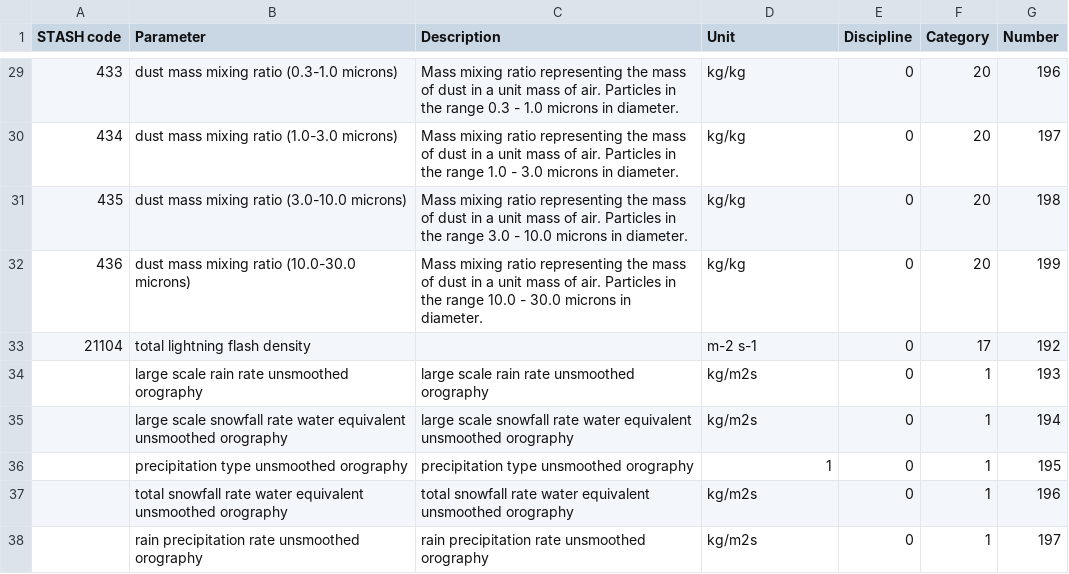
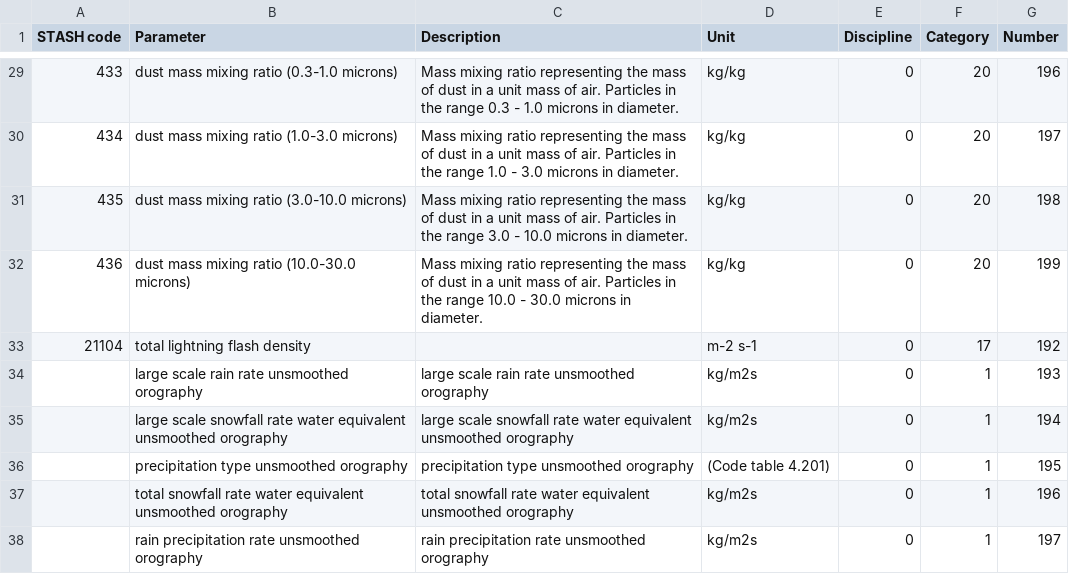
Before and after one commit to MetOffice/localTables-GRIB-BUFR, a CSV file: grib/grib2/GRIB2ParameterLocalTable.csv, drawn as a sheet; only a part is shown, gaps mark what is left out.

Commit message:
Update GRIB2ParameterLocalTable.csv

```diff
--- a/grib/grib2/GRIB2ParameterLocalTable.csv
+++ b/grib/grib2/GRIB2ParameterLocalTable.csv
@@ -35,3 +35,3 @@ STASH code,Parameter,Description,Unit,Discipline,Category,Number
 ,large scale snowfall rate water equivalent unsmoothed orography,large scale snowfall rate water equivalent unsmoothed orography,kg/m2s,0,1,194
-,precipitation type unsmoothed orography, precipitation type unsmoothed orography,1,0,1,195
+,precipitation type unsmoothed orography,precipitation type unsmoothed orography,(Code table 4.201),0,1,195
 ,total snowfall rate water equivalent unsmoothed orography,total snowfall rate water equivalent unsmoothed orography, kg/m2s,0,1,196
```
